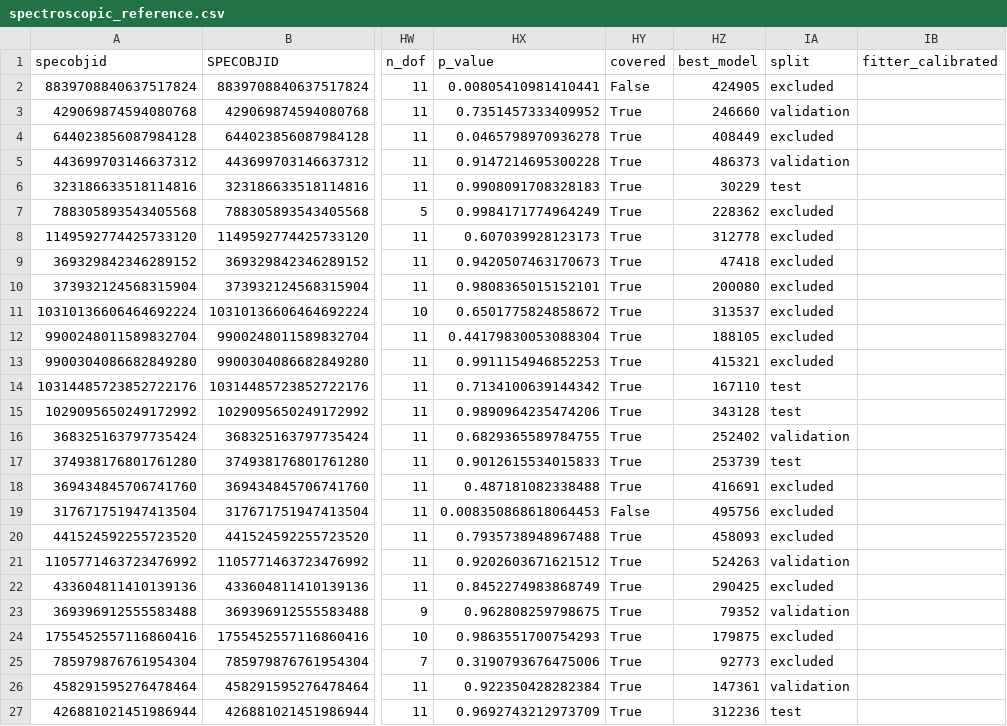
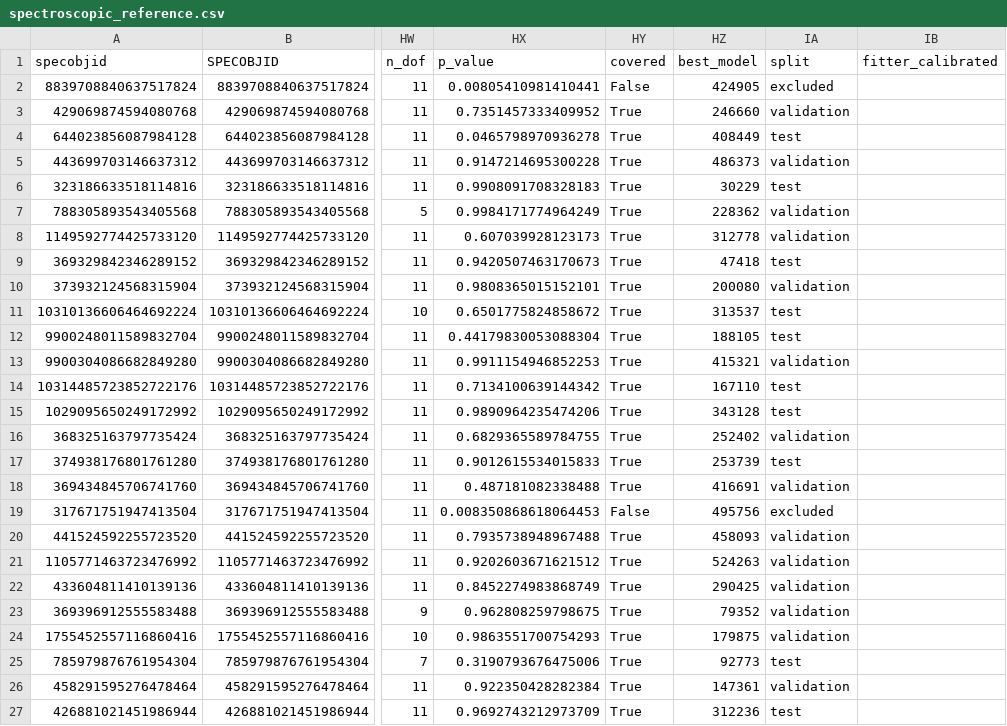
Before and after one commit to pedroand6/Inference4ETGs, a CSV file: Synthetic_domain/spectroscopic_reference.csv, drawn as a sheet; only a part is shown, gaps mark what is left out; the diff covers the shown part only; the diff names each change by its address in the sheet, - before the commit and + after, or states it on an @@ line.

```diff
--- a/Synthetic_domain/spectroscopic_reference.csv
+++ b/Synthetic_domain/spectroscopic_reference.csv
-IA4 (split): excluded
+IA4 (split): test
-IA7:IA8 (split): excluded
+IA7:IA8 (split): validation
-IA9 (split): excluded
+IA9 (split): test
-IA10 (split): excluded
+IA10 (split): validation
-IA11:IA12 (split): excluded
+IA11:IA12 (split): test
-IA13 (split): excluded
+IA13 (split): validation
-IA18 (split): excluded
+IA18 (split): validation
-IA20 (split): excluded
+IA20 (split): validation
-IA22 (split): excluded
+IA22 (split): validation
-IA24 (split): excluded
+IA24 (split): validation
-IA25 (split): excluded
+IA25 (split): test
```
Also changed, not shown: 21 edited cells elsewhere in this file, 2 other files.
